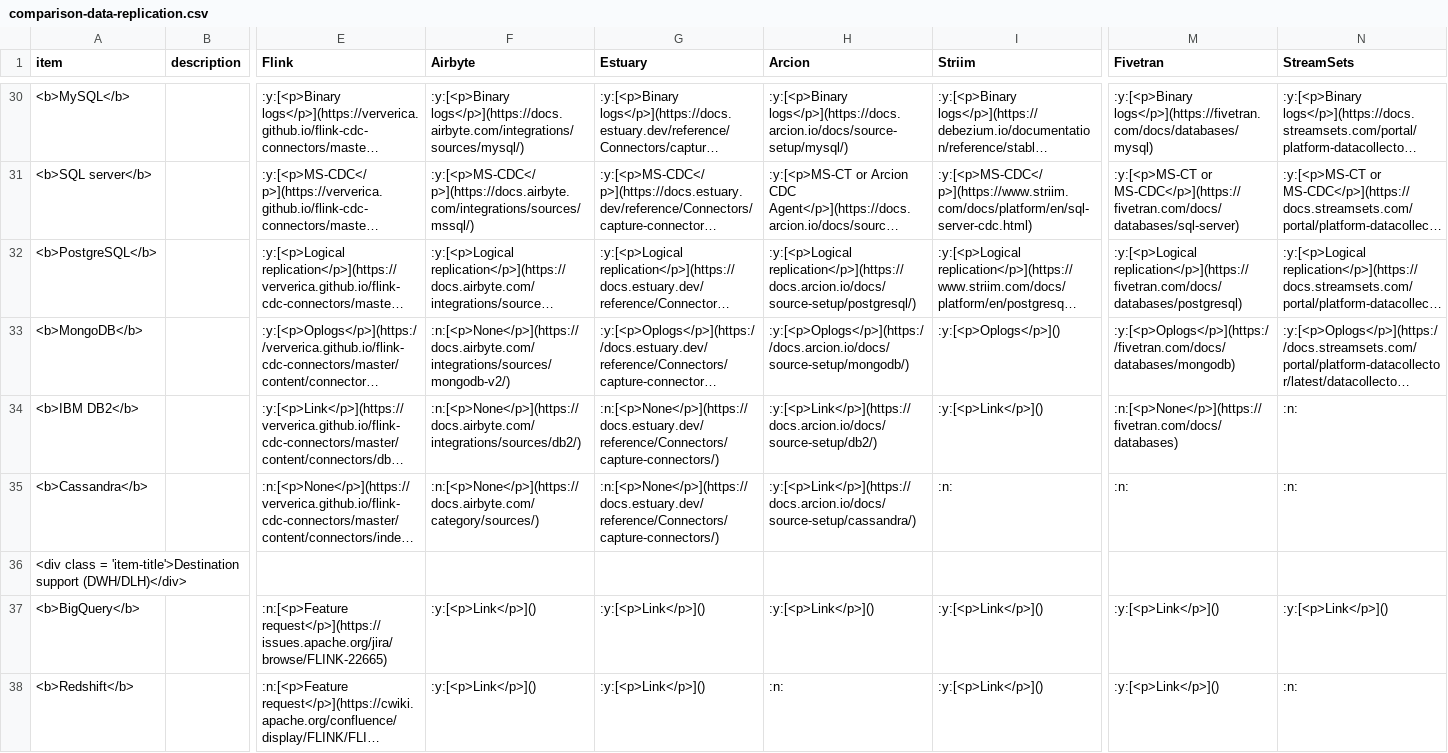
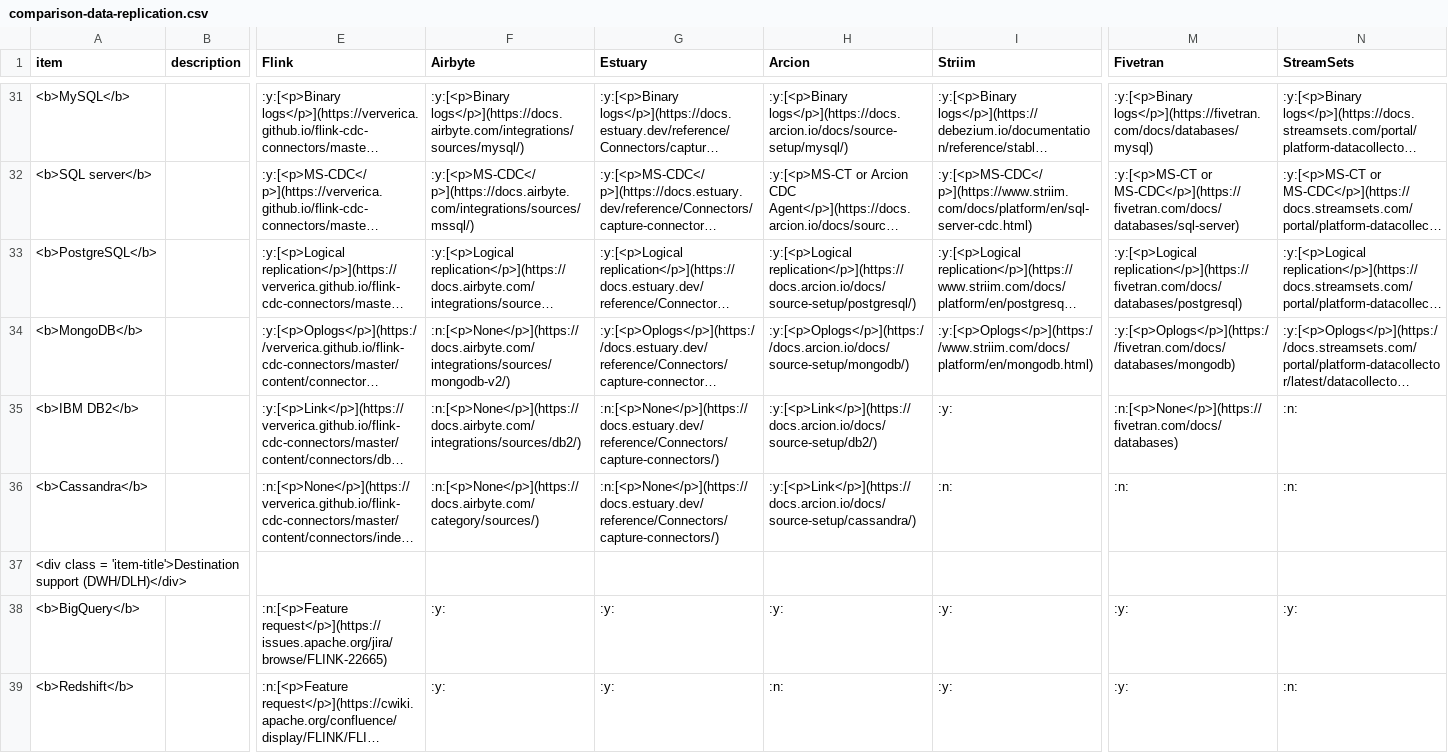
Before and after one commit to rbreejen/comparison-data-replication, a CSV file: comparison-data-replication.csv, drawn as a sheet; only a part is shown, gaps mark what is left out; long unchanged cells end in …; addresses are those after the commit; the diff covers the shown part only; the diff names each change by its address in the sheet, - before the commit and + after, or states it on an @@ line.

```diff
--- a/comparison-data-replication.csv
+++ b/comparison-data-replication.csv
-I34 (Striim): :y:[<p>Oplogs</p>]()
+I34 (Striim): :y:[<p>Oplogs</p>](https://www.striim.com/docs/platform/en/mongodb.html)
-I35 (Striim): :y:[<p>Link</p>]()
+I35 (Striim): :y:
-F38:F39 (Airbyte): :y:[<p>Link</p>]()
+F38:F39 (Airbyte): :y:
-G38:G39 (Estuary): :y:[<p>Link</p>]()
+G38:G39 (Estuary): :y:
-H38 (Arcion): :y:[<p>Link</p>]()
+H38 (Arcion): :y:
-I38:I39 (Striim): :y:[<p>Link</p>]()
+I38:I39 (Striim): :y:
-M38:M39 (Fivetran): :y:[<p>Link</p>]()
+M38:M39 (Fivetran): :y:
-N38 (StreamSets): :y:[<p>Link</p>]()
+N38 (StreamSets): :y:
```
Also changed, not shown: 2 added rows, 1 removed row and 22 edited cells elsewhere in this file, 3 other files.
